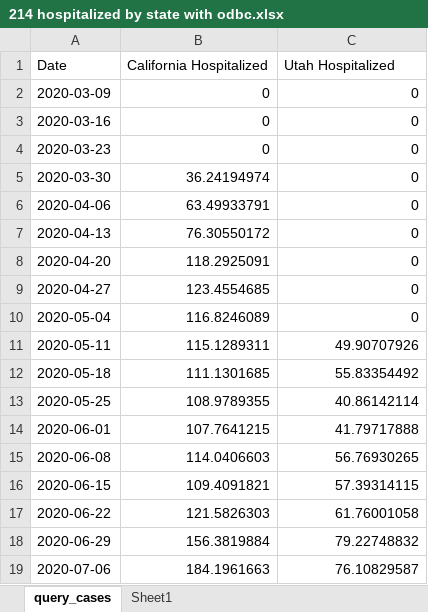
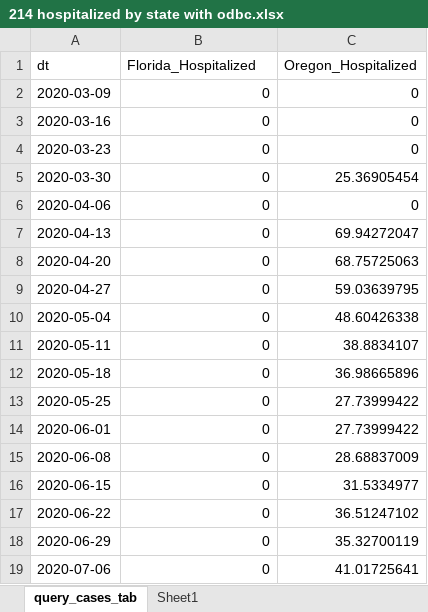
Before and after one commit to lundeen-bryan/3762368, an Excel workbook: Excel/214 hospitalized by state with odbc.xlsx, sheet query_cases_tab, drawn as a sheet; only a part is shown; values as stored, in another font and other column widths than the file's, no borders; charts and pictures and table styles not drawn; removed rows and columns are numbered as before the commit, all else as after; the diff covers the shown part only; the diff names each change by its address in the sheet, - before the commit and + after, or states it on an @@ line.

```diff
--- a/Excel/214 hospitalized by state with odbc.xlsx (sheet query_cases_tab)
+++ b/Excel/214 hospitalized by state with odbc.xlsx (sheet query_cases_tab)
-sheet tab: query_cases
+sheet tab: query_cases_tab
-row 1: Date | California Hospitalized | Utah Hospitalized
+row 1: dt | Florida_Hospitalized | Oregon_Hospitalized
-B5: 36.24194974
+B5: 0
-C5: 0
+C5: 25.36905454
-B6: 63.49933791
+B6: 0
-B7: 76.30550172
+B7: 0
-C7: 0
+C7: 69.94272047
-B8: 118.2925091
+B8: 0
-C8: 0
+C8: 68.75725063
-B9: 123.4554685
+B9: 0
-C9: 0
+C9: 59.03639795
-B10: 116.8246089
+B10: 0
-C10: 0
+C10: 48.60426338
-B11: 115.1289311
+B11: 0
-C11: 49.90707926
+C11: 38.8834107
-B12: 111.1301685
+B12: 0
-C12: 55.83354492
+C12: 36.98665896
-B13: 108.9789355
+B13: 0
-C13: 40.86142114
+C13: 27.73999422
-B14: 107.7641215
+B14: 0
-C14: 41.79717888
+C14: 27.73999422
-B15: 114.0406603
+B15: 0
-C15: 56.76930265
+C15: 28.68837009
-B16: 109.4091821
+B16: 0
-C16: 57.39314115
+C16: 31.5334977
-B17: 121.5826303
+B17: 0
-C17: 61.76001058
+C17: 36.51247102
-B18: 156.3819884
+B18: 0
-C18: 79.22748832
+C18: 35.32700119
-B19: 184.1961663
+B19: 0
-C19: 76.10829587
+C19: 41.01725641
```
Also changed, not shown: 70 edited cells elsewhere in this sheet, sheet Sheet1, charts or pictures, 8 other files.
